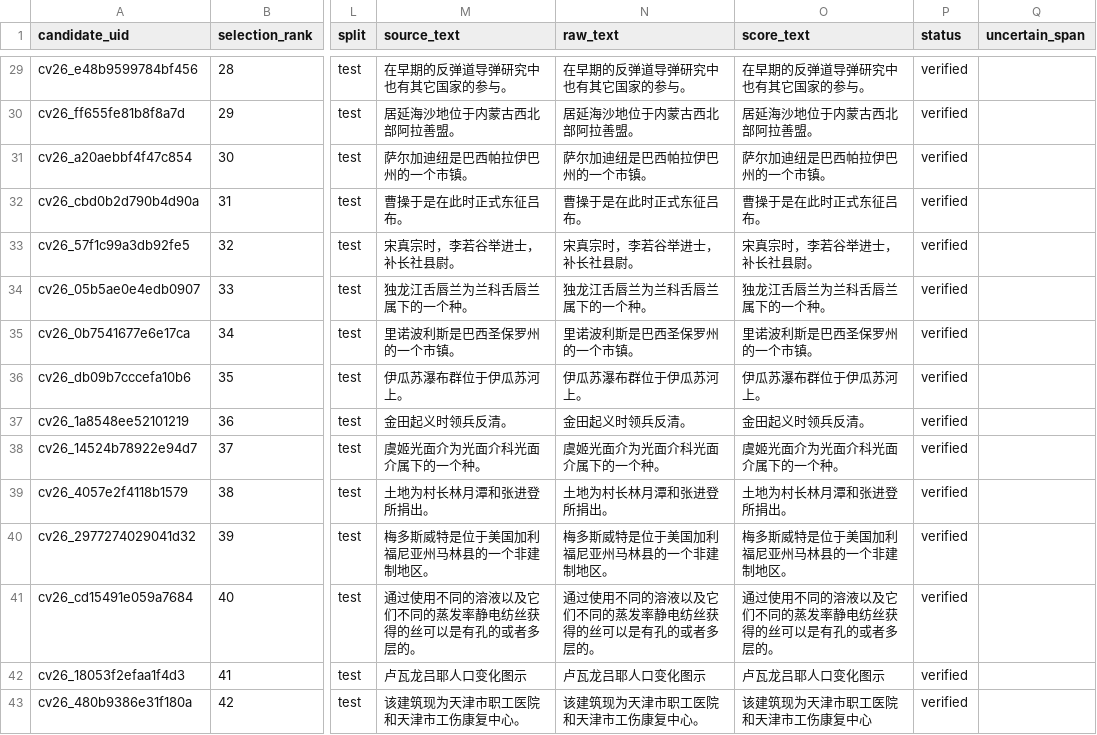
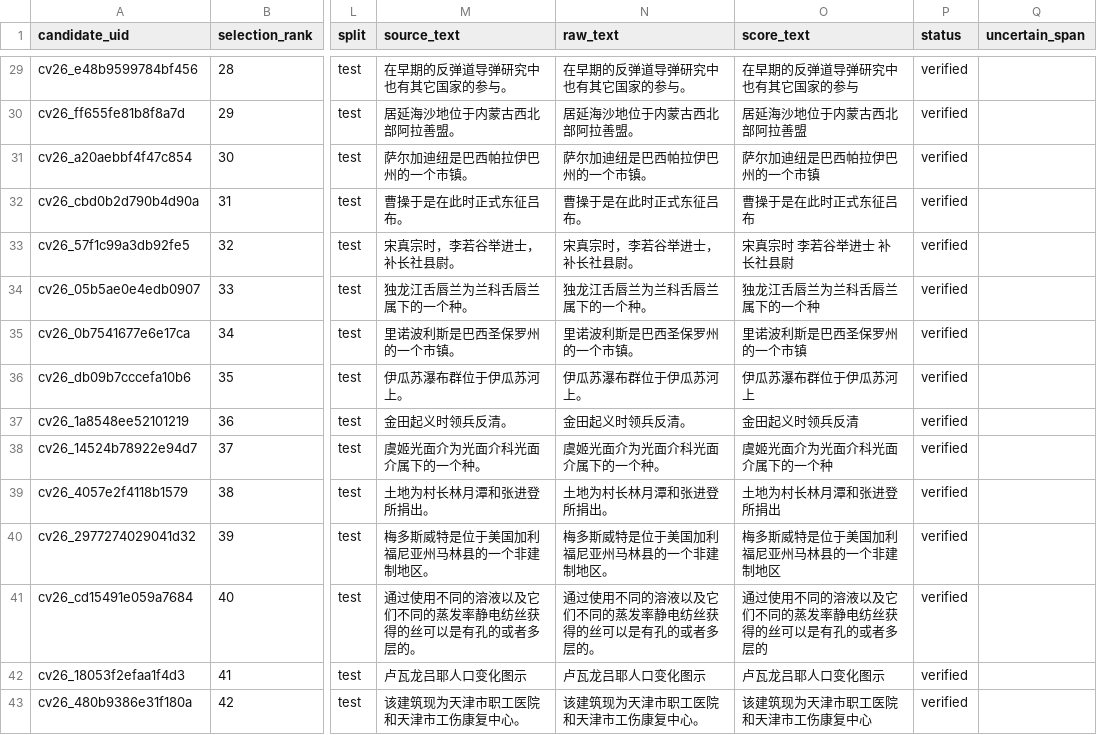
Before and after one commit to fallwind1/speech-ai-learning, a CSV file: metadata/test_candidates.csv, drawn as a sheet; only a part is shown, gaps mark what is left out; the diff covers the shown part only; the diff names each change by its address in the sheet, - before the commit and + after, or states it on an @@ line.

```diff
--- a/metadata/test_candidates.csv
+++ b/metadata/test_candidates.csv
-O29 (score_text): 在早期的反弹道导弹研究中也有其它国家的参与。
+O29 (score_text): 在早期的反弹道导弹研究中也有其它国家的参与
-O30 (score_text): 居延海沙地位于内蒙古西北部阿拉善盟。
+O30 (score_text): 居延海沙地位于内蒙古西北部阿拉善盟
-O31 (score_text): 萨尔加迪纽是巴西帕拉伊巴州的一个市镇。
+O31 (score_text): 萨尔加迪纽是巴西帕拉伊巴州的一个市镇
-O32 (score_text): 曹操于是在此时正式东征吕布。
+O32 (score_text): 曹操于是在此时正式东征吕布
-O33 (score_text): 宋真宗时，李若谷举进士，补长社县尉。
+O33 (score_text): 宋真宗时 李若谷举进士 补长社县尉
-O34 (score_text): 独龙江舌唇兰为兰科舌唇兰属下的一个种。
+O34 (score_text): 独龙江舌唇兰为兰科舌唇兰属下的一个种
-O35 (score_text): 里诺波利斯是巴西圣保罗州的一个市镇。
+O35 (score_text): 里诺波利斯是巴西圣保罗州的一个市镇
-O36 (score_text): 伊瓜苏瀑布群位于伊瓜苏河上。
+O36 (score_text): 伊瓜苏瀑布群位于伊瓜苏河上
-O37 (score_text): 金田起义时领兵反清。
+O37 (score_text): 金田起义时领兵反清
-O38 (score_text): 虞姬光面介为光面介科光面介属下的一个种。
+O38 (score_text): 虞姬光面介为光面介科光面介属下的一个种
-O39 (score_text): 土地为村长林月潭和张进登所捐出。
+O39 (score_text): 土地为村长林月潭和张进登所捐出
-O40 (score_text): 梅多斯威特是位于美国加利福尼亚州马林县的一个非建制地区。
+O40 (score_text): 梅多斯威特是位于美国加利福尼亚州马林县的一个非建制地区
-O41 (score_text): 通过使用不同的溶液以及它们不同的蒸发率静电纺丝获得的丝可以是有孔的或者多层的。
+O41 (score_text): 通过使用不同的溶液以及它们不同的蒸发率静电纺丝获得的丝可以是有孔的或者多层的
```
Also changed, not shown: 60 edited cells elsewhere in this file, 5 other files.
